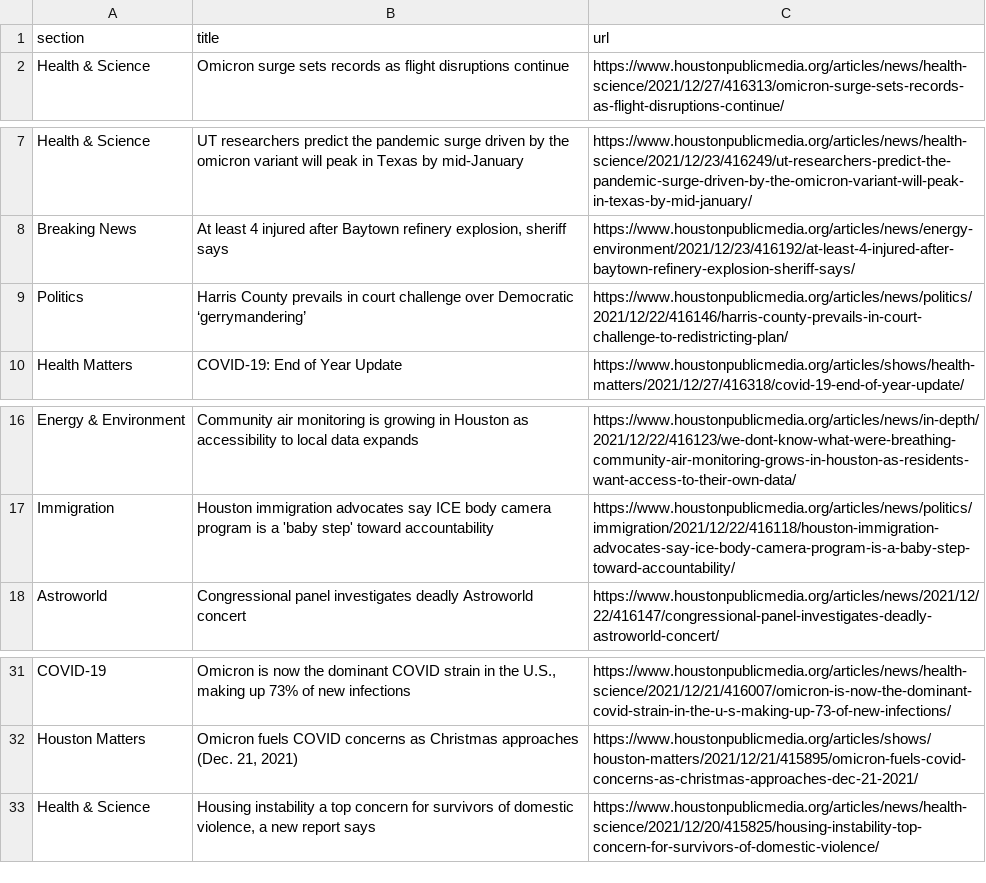
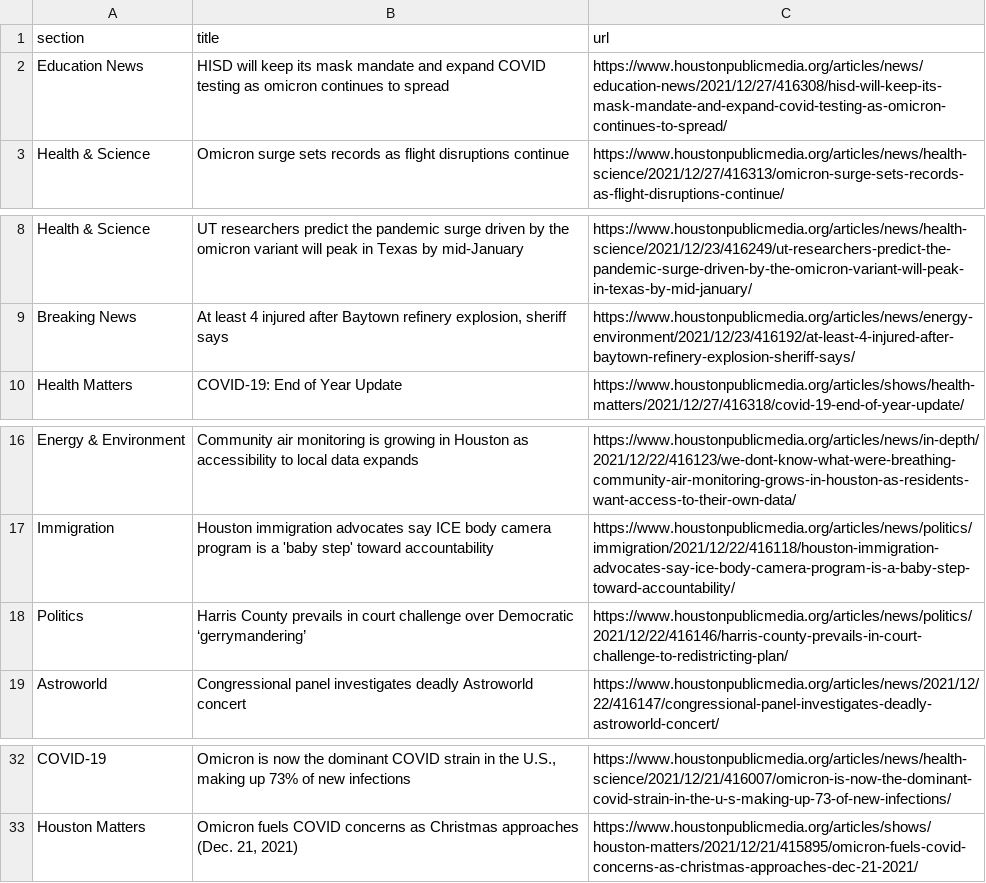
Before and after one commit to srjouppi/auto-scraper, a CSV file: npr.csv, drawn as a sheet; only a part is shown, gaps mark what is left out.

```diff
--- a/npr.csv
+++ b/npr.csv
@@ -1,2 +1,3 @@
 section,title,url
+Education News,HISD will keep its mask mandate and expand COVID testing as omicron continues to spread,https://www.houstonpublicmedia.org/articles/news/education-news/2021/12/27/416308/hisd-will-keep-its-mask-mandate-and-expand-covid-testing-as-omicron-continues-to-spread/
 Health & Science,Omicron surge sets records as flight disruptions continue,https://www.houstonpublicmedia.org/articles/news/health-science/2021/12/27/416313/omicron-surge-sets-records-as-flight-disruptions-continue/
@@ -8,3 +9,2 @@ Health & Science,UT researchers predict the pandemic surge driven by the omicron
 Breaking News,"At least 4 injured after Baytown refinery explosion, sheriff says",https://www.houstonpublicmedia.org/articles/news/energy-environment/2021/12/23/416192/at-least-4-injured-after-baytown-refinery-explosion-sheriff-says/
-Politics,Harris County prevails in court challenge over Democratic ‘gerrymandering’,https://www.houstonpublicmedia.org/articles/news/politics/2021/12/22/416146/harris-county-prevails-in-court-challenge-to-redistricting-plan/
 Health Matters,COVID-19: End of Year Update,https://www.houstonpublicmedia.org/articles/shows/health-matters/2021/12/27/416318/covid-19-end-of-year-update/
@@ -17,2 +17,3 @@ Energy & Environment,Community air monitoring is growing in Houston as accessibi
 Immigration,Houston immigration advocates say ICE body camera program is a 'baby step' toward accountability,https://www.houstonpublicmedia.org/articles/news/politics/immigration/2021/12/22/416118/houston-immigration-advocates-say-ice-body-camera-program-is-a-baby-step-toward-accountability/
+Politics,Harris County prevails in court challenge over Democratic ‘gerrymandering’,https://www.houstonpublicmedia.org/articles/news/politics/2021/12/22/416146/harris-county-prevails-in-court-challenge-to-redistricting-plan/
 Astroworld,Congressional panel investigates deadly Astroworld concert,https://www.houstonpublicmedia.org/articles/news/2021/12/22/416147/congressional-panel-investigates-deadly-astroworld-concert/
@@ -32,2 +33 @@ COVID-19,"Omicron is now the dominant COVID strain in the U.S., making up 73% of
 Houston Matters,"Omicron fuels COVID concerns as Christmas approaches (Dec. 21, 2021)",https://www.houstonpublicmedia.org/articles/shows/houston-matters/2021/12/21/415895/omicron-fuels-covid-concerns-as-christmas-approaches-dec-21-2021/
-Health & Science,"Housing instability a top concern for survivors of domestic violence, a new report says",https://www.houstonpublicmedia.org/articles/news/health-science/2021/12/20/415825/housing-instability-top-concern-for-survivors-of-domestic-violence/
```
